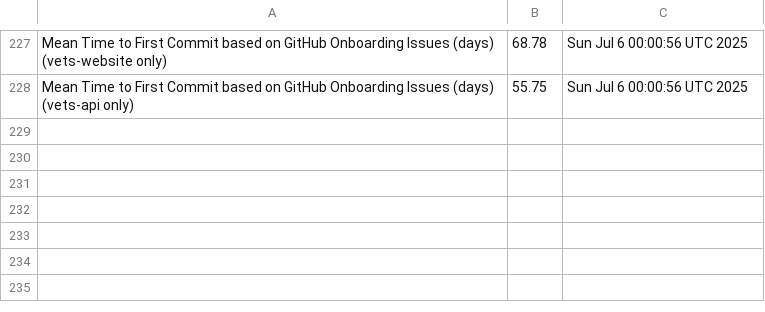
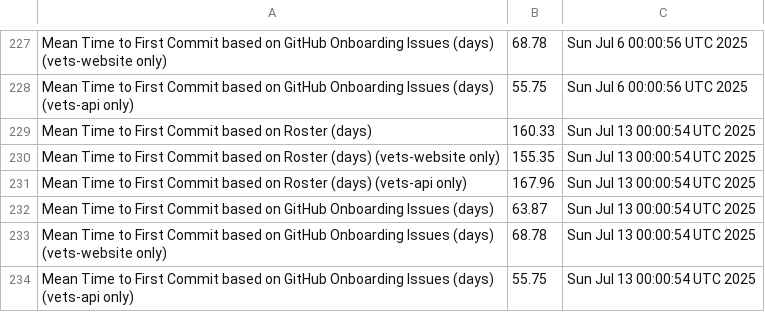
Before and after one commit to raudabaugh/va-gov-metrics, a CSV file: mttfc-report.csv, drawn as a sheet; only a part is shown, gaps mark what is left out; the diff names each change by its address in the sheet, - before the commit and + after, or states it on an @@ line.

Commit message:
Update MTTFC Report

```diff
--- a/mttfc-report.csv
+++ b/mttfc-report.csv
+row 229: Mean Time to First Commit based on Roster (days) | 160.33 | Sun Jul 13 00:00:54 UTC 2025
+row 230: Mean Time to First Commit based on Roster (days) (vets-website only) | 155.35 | Sun Jul 13 00:00:54 UTC 2025
+row 231: Mean Time to First Commit based on Roster (days) (vets-api only) | 167.96 | Sun Jul 13 00:00:54 UTC 2025
+row 232: Mean Time to First Commit based on GitHub Onboarding Issues (days) | 63.87 | Sun Jul 13 00:00:54 UTC 2025
+row 233: Mean Time to First Commit based on GitHub Onboarding Issues (days) (vets-website only) | 68.78 | Sun Jul 13 00:00:54 UTC 2025
+row 234: Mean Time to First Commit based on GitHub Onboarding Issues (days) (vets-api only) | 55.75 | Sun Jul 13 00:00:54 UTC 2025
```
